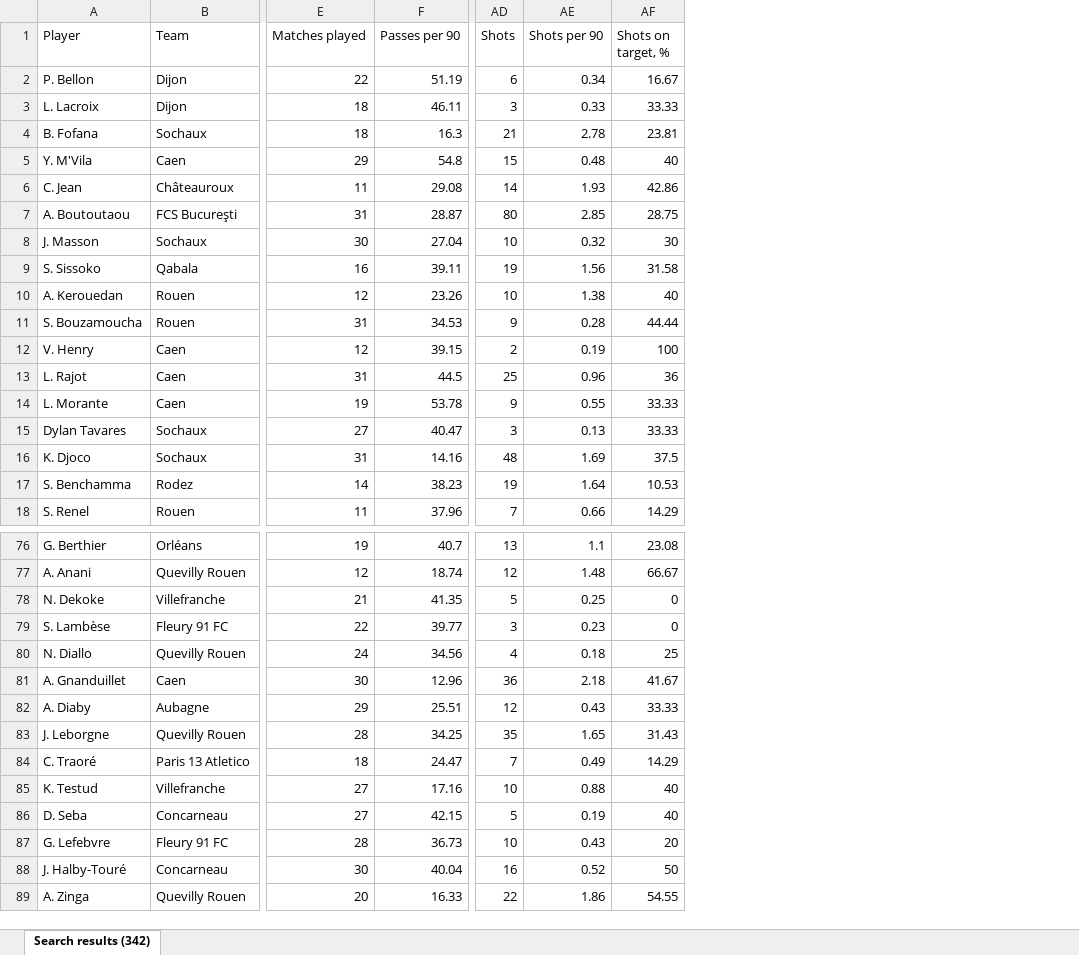
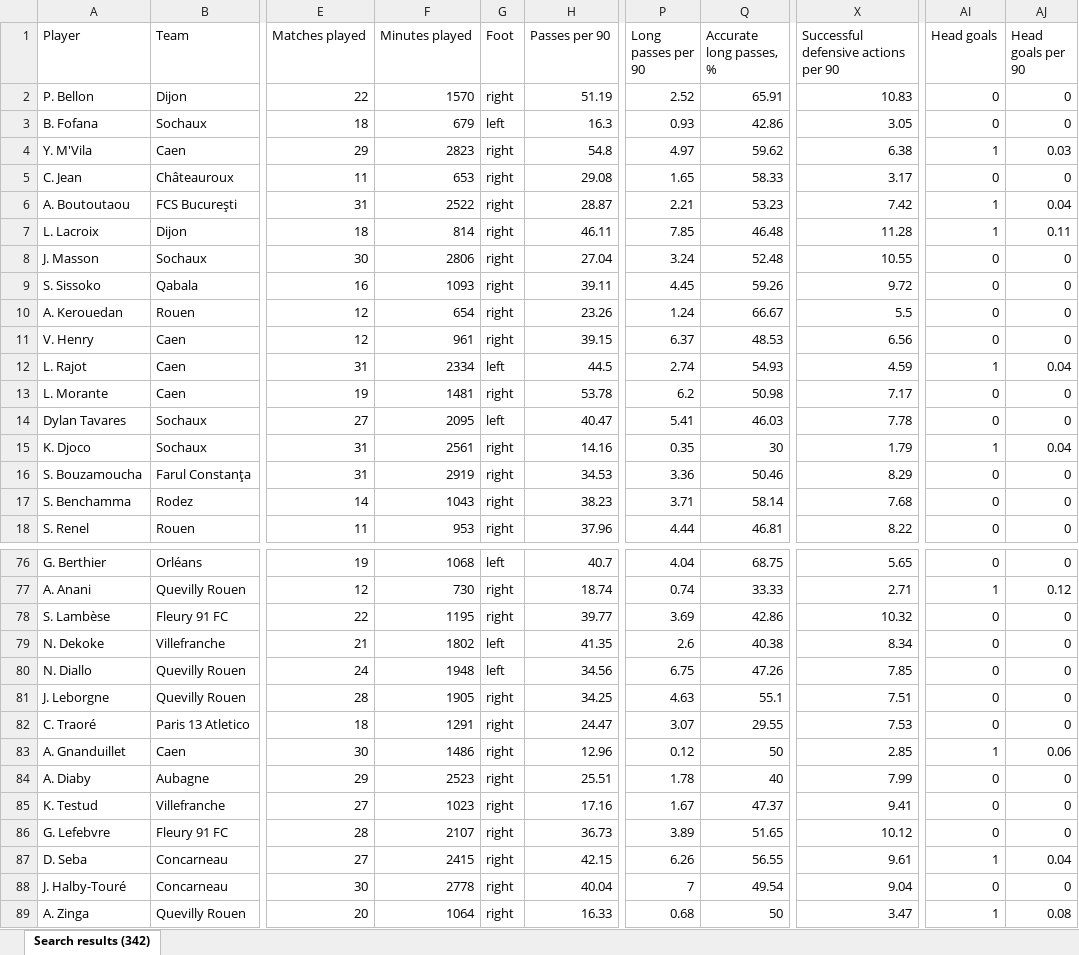
Before and after one commit to ionutbuda-oss/Scout-Vision, an Excel workbook: databases/L3-France.xlsx, sheet Search results (342), drawn as a sheet; only a part is shown, gaps mark what is left out; values as stored, in another font and other column widths than the file's, no borders; removed rows and columns are numbered as before the commit, all else as after; rows hold the shown columns only; the diff covers the shown part only; the diff names each change by its address in the sheet, - before the commit and + after, or states it on an @@ line.

```diff
--- a/databases/L3-France.xlsx (sheet Search results (342))
+++ b/databases/L3-France.xlsx (sheet Search results (342))
+column F (Minutes played), rows 2-6: 1570 | 679 | 2823 | 653 | 2522; rows 8-15: 2806 | 1093 | 654 | 961 | 2334 | 1481 | 2095 | 2561; rows 17-18: 1043 | 953; rows 76-77: 1068 | 730; rows 79-80: 1802 | 1948; rows 83-85: 1486 | 2523 | 1023; rows 87-89: 2415 | 2778 | 1064
+column G (Foot), rows 2-6: right | left | right | right | right; rows 8-15: right | right | right | right | left | right | left | right; rows 17-18: right | right; rows 76-77: left | right; rows 79-80: left | left; rows 83-85: all right; rows 87-89: all right
+column P (Long passes per 90), rows 2-6: 2.52 | 0.93 | 4.97 | 1.65 | 2.21; rows 8-15: 3.24 | 4.45 | 1.24 | 6.37 | 2.74 | 6.2 | 5.41 | 0.35; rows 17-18: 3.71 | 4.44; rows 76-77: 4.04 | 0.74; rows 79-80: 2.6 | 6.75; rows 83-85: 0.12 | 1.78 | 1.67; rows 87-89: 6.26 | 7 | 0.68
+column Q (Accurate long passes, %), rows 2-6: 65.91 | 42.86 | 59.62 | 58.33 | 53.23; rows 8-15: 52.48 | 59.26 | 66.67 | 48.53 | 54.93 | 50.98 | 46.03 | 30; rows 17-18: 58.14 | 46.81; rows 76-77: 68.75 | 33.33; rows 79-80: 40.38 | 47.26; rows 83-85: 50 | 40 | 47.37; rows 87-89: 56.55 | 49.54 | 50
+column X, rows 1-6: Successful defensive actions per 90 | 10.83 | 3.05 | 6.38 | 3.17 | 7.42; rows 8-15: 10.55 | 9.72 | 5.5 | 6.56 | 4.59 | 7.17 | 7.78 | 1.79; rows 17-18: 7.68 | 8.22; rows 76-77: 5.65 | 2.71; rows 79-80: 8.34 | 7.85; rows 83-85: 2.85 | 7.99 | 9.41; rows 87-89: 9.61 | 9.04 | 3.47
-column AD (Shots), row 2: 6; rows 4-10: 21 | 15 | 14 | 80 | 10 | 19 | 10; rows 12-18: 2 | 25 | 9 | 3 | 48 | 19 | 7; rows 76-78: 13 | 12 | 5; rows 80-82: 4 | 36 | 12; rows 85-86: 10 | 5; rows 88-89: 16 | 22
-column AE (Shots per 90), row 2: 0.34; rows 4-10: 2.78 | 0.48 | 1.93 | 2.85 | 0.32 | 1.56 | 1.38; rows 12-18: 0.19 | 0.96 | 0.55 | 0.13 | 1.69 | 1.64 | 0.66; rows 76-78: 1.1 | 1.48 | 0.25; rows 80-82: 0.18 | 2.18 | 0.43; rows 85-86: 0.88 | 0.19; rows 88-89: 0.52 | 1.86
-column AF (Shots on target, %), row 2: 16.67; rows 4-10: 23.81 | 40 | 42.86 | 28.75 | 30 | 31.58 | 40; rows 12-18: 100 | 36 | 33.33 | 33.33 | 37.5 | 10.53 | 14.29; rows 76-78: 23.08 | 66.67 | 0; rows 80-82: 25 | 41.67 | 33.33; rows 85-86: 40 | 40; rows 88-89: 50 | 54.55
+column AI (Head goals), rows 2-6: 0 | 0 | 1 | 0 | 1; rows 8-15: 0 | 0 | 0 | 0 | 1 | 0 | 0 | 1; rows 17-18: 0 | 0; rows 76-77: 0 | 1; rows 79-80: 0 | 0; rows 83-85: 1 | 0 | 0; rows 87-89: 1 | 0 | 1
+column AJ (Head goals per 90), rows 2-6: 0 | 0 | 0.03 | 0 | 0.04; rows 8-15: 0 | 0 | 0 | 0 | 0.04 | 0 | 0 | 0.04; rows 17-18: 0 | 0; rows 76-77: 0 | 0.12; rows 79-80: 0 | 0; rows 83-85: 0.06 | 0 | 0; rows 87-89: 0.04 | 0 | 0.08
@@ row 3 moved to row 7: L. Lacroix @@
-row 11: S. Bouzamoucha | Rouen | 31 | 34.53 | 9 | 0.28 | 44.44
+row 16: S. Bouzamoucha | Farul Constanţa | 31 | 2919 | right | 34.53 | 3.36 | 50.46 | 8.29 | 0 | 0
@@ row 79 moved to row 78: S. Lambèse @@
@@ row 83 moved to row 81: J. Leborgne @@
@@ row 84 moved to row 82: C. Traoré @@
@@ row 87 moved to row 86: G. Lefebvre @@
```
Also changed, not shown: 36 moved rows elsewhere in this sheet, outputs/prepared/France_L3_U25_prepared.xlsx, outputs/rankings/France_L3_U25_rankings.xlsx, 54 other files.
